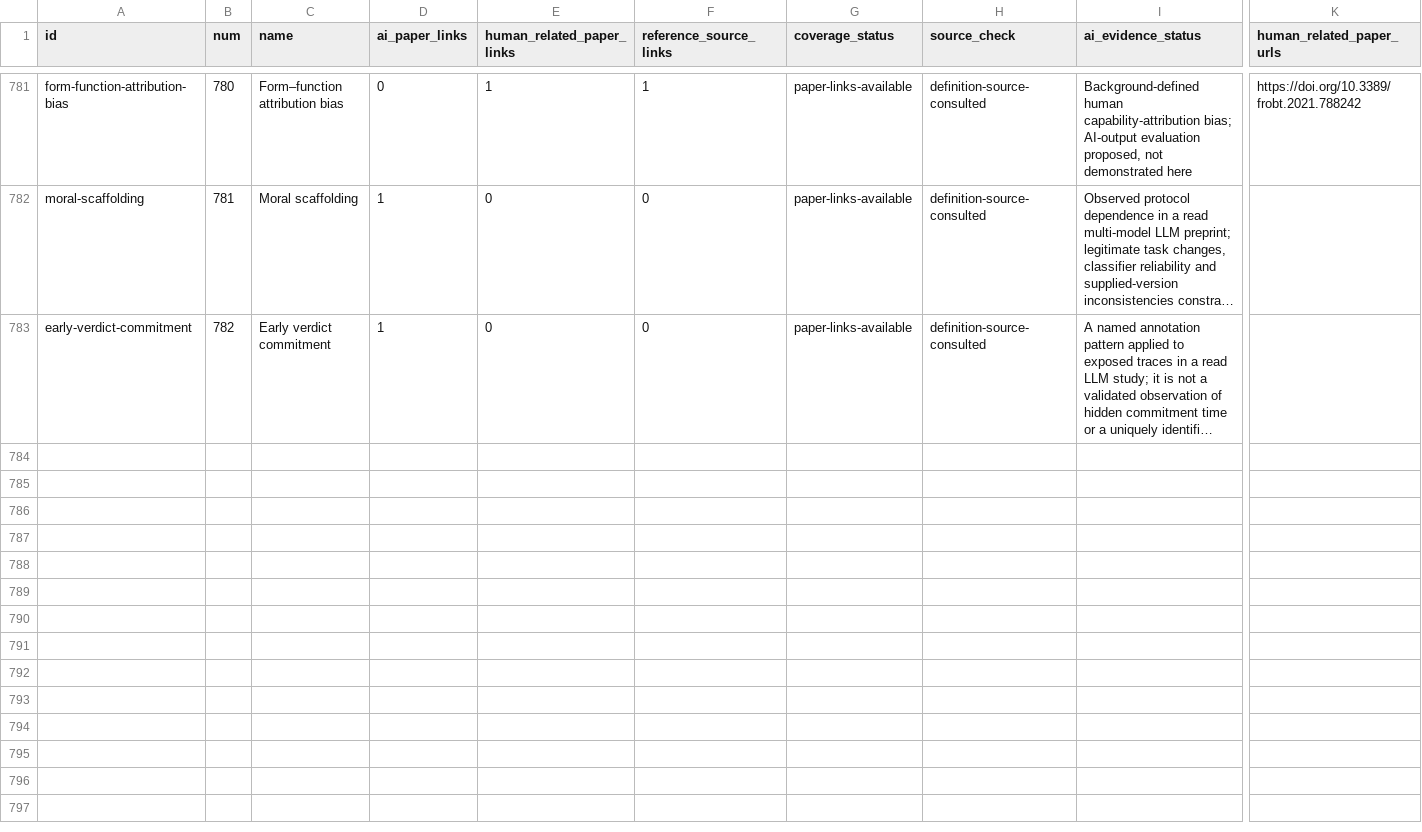
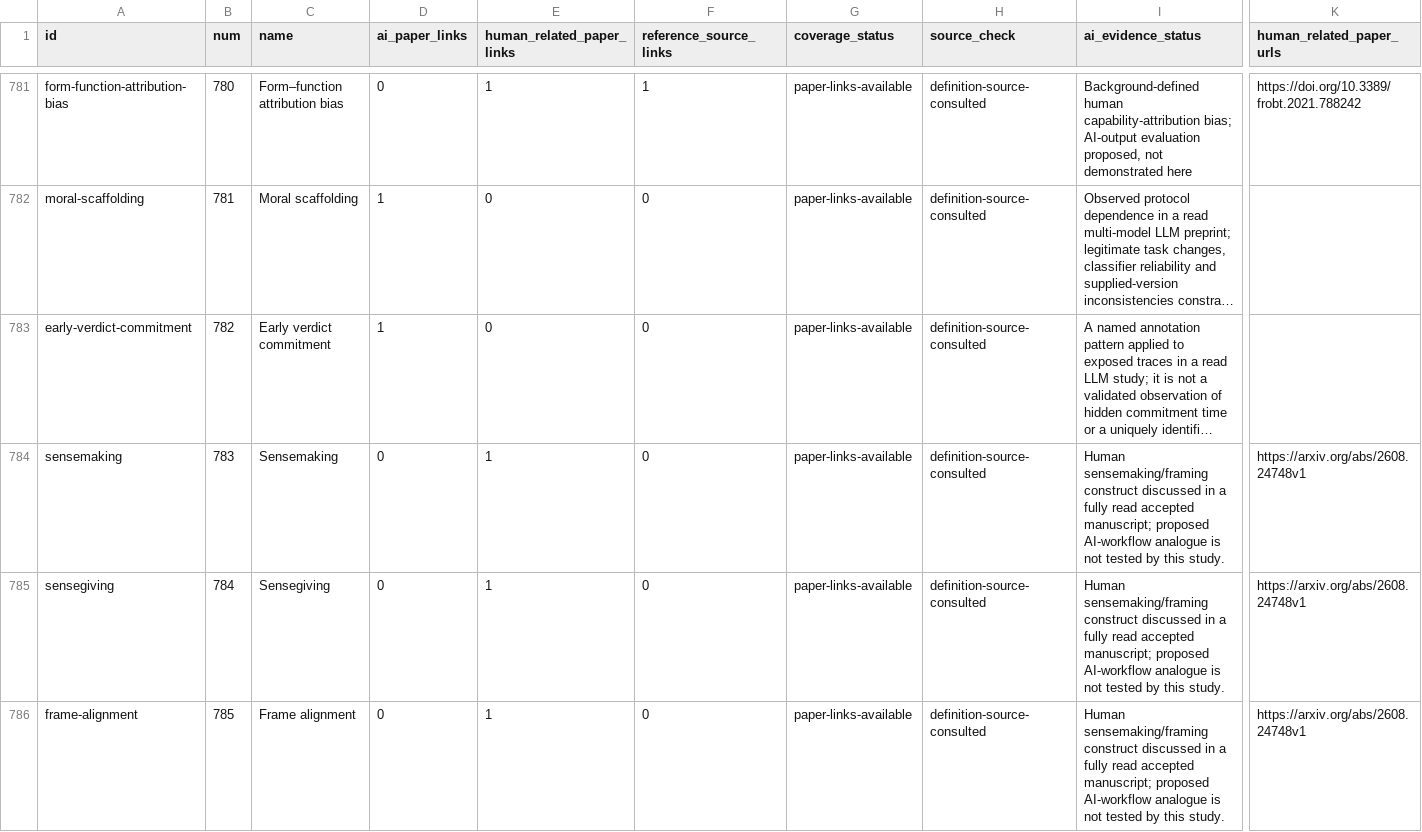
Before and after one commit to danlex/ethicalhive, a CSV file: docs/source-coverage.csv, drawn as a sheet; only a part is shown, gaps mark what is left out; long unchanged cells end in …; rows hold the shown columns only; the diff covers the shown part only; the diff names each change by its address in the sheet, - before the commit and + after, or states it on an @@ line.

Commit message:
Review PDF 270: add bounded sensemaking and social framing processes

```diff
--- a/docs/source-coverage.csv
+++ b/docs/source-coverage.csv
+row 784: sensemaking | 783 | Sensemaking | 0 | 1 | 0 | paper-links-available | definition-source-consulted | Human sensemaking/framing construct discussed in a fully read accepted manuscript; proposed AI-workflow analogue is not tested by this study. | https://arxiv.org/abs/2608.24748v1
+row 785: sensegiving | 784 | Sensegiving | 0 | 1 | 0 | paper-links-available | definition-source-consulted | Human sensemaking/framing construct discussed in a fully read accepted manuscript; proposed AI-workflow analogue is not tested by this study. | https://arxiv.org/abs/2608.24748v1
+row 786: frame-alignment | 785 | Frame alignment | 0 | 1 | 0 | paper-links-available | definition-source-consulted | Human sensemaking/framing construct discussed in a fully read accepted manuscript; proposed AI-workflow analogue is not tested by this study. | https://arxiv.org/abs/2608.24748v1
```
Also changed, not shown: 2 added rows and 8 edited cells elsewhere in this file, 15 other files.
